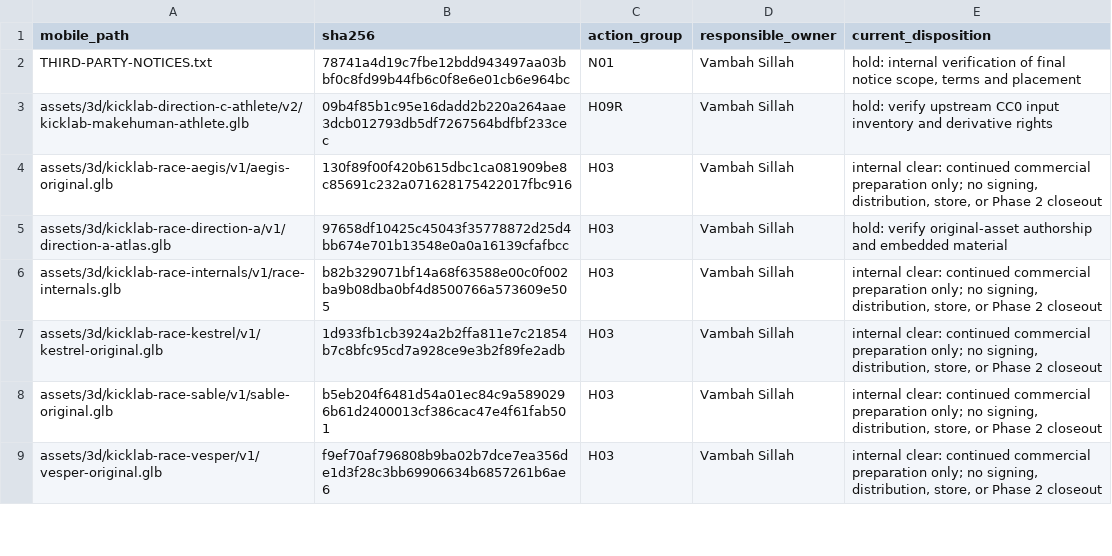
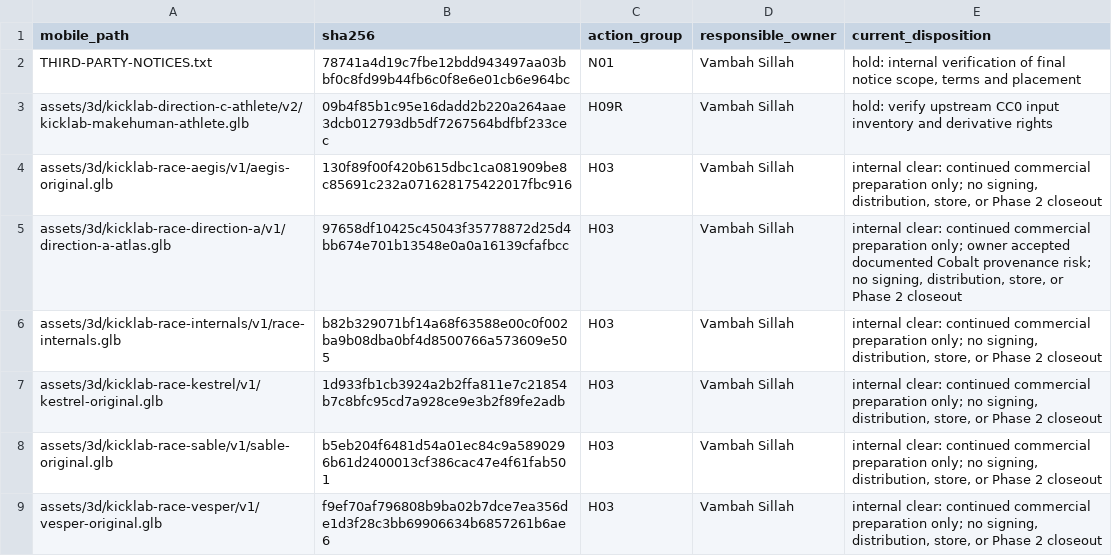
Before and after one commit to vsillah/KickLab, a CSV file: docs/release/rights-action-map.csv, drawn as a sheet; only a part is shown.

```diff
--- a/docs/release/rights-action-map.csv
+++ b/docs/release/rights-action-map.csv
@@ -4,3 +4,3 @@ assets/3d/kicklab-direction-c-athlete/v2/kicklab-makehuman-athlete.glb,09b4f85b1
 assets/3d/kicklab-race-aegis/v1/aegis-original.glb,130f89f00f420b615dbc1ca081909be8c85691c232a071628175422017fbc916,H03,Vambah Sillah,"internal clear: continued commercial preparation only; no signing, distribution, store, or Phase 2 closeout"
-assets/3d/kicklab-race-direction-a/v1/direction-a-atlas.glb,97658df10425c45043f35778872d25d4bb674e701b13548e0a0a16139cfafbcc,H03,Vambah Sillah,hold: verify original-asset authorship and embedded material
+assets/3d/kicklab-race-direction-a/v1/direction-a-atlas.glb,97658df10425c45043f35778872d25d4bb674e701b13548e0a0a16139cfafbcc,H03,Vambah Sillah,"internal clear: continued commercial preparation only; owner accepted documented Cobalt provenance risk; no signing, distribution, store, or Phase 2 closeout"
 assets/3d/kicklab-race-internals/v1/race-internals.glb,b82b329071bf14a68f63588e00c0f002ba9b08dba0bf4d8500766a573609e505,H03,Vambah Sillah,"internal clear: continued commercial preparation only; no signing, distribution, store, or Phase 2 closeout"
```
Also changed, not shown: docs/release/runtime-rights-evidence-plan.csv, docs/release/shipped-file-rights.csv, 7 other files.
